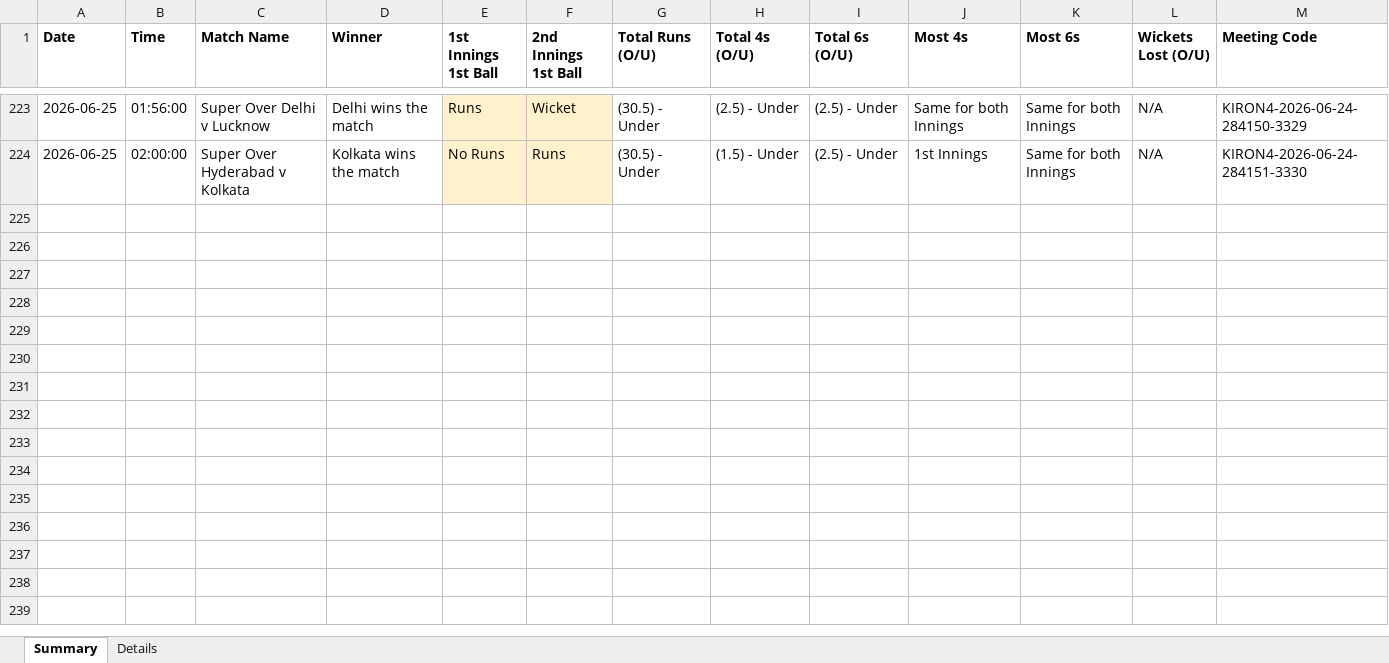
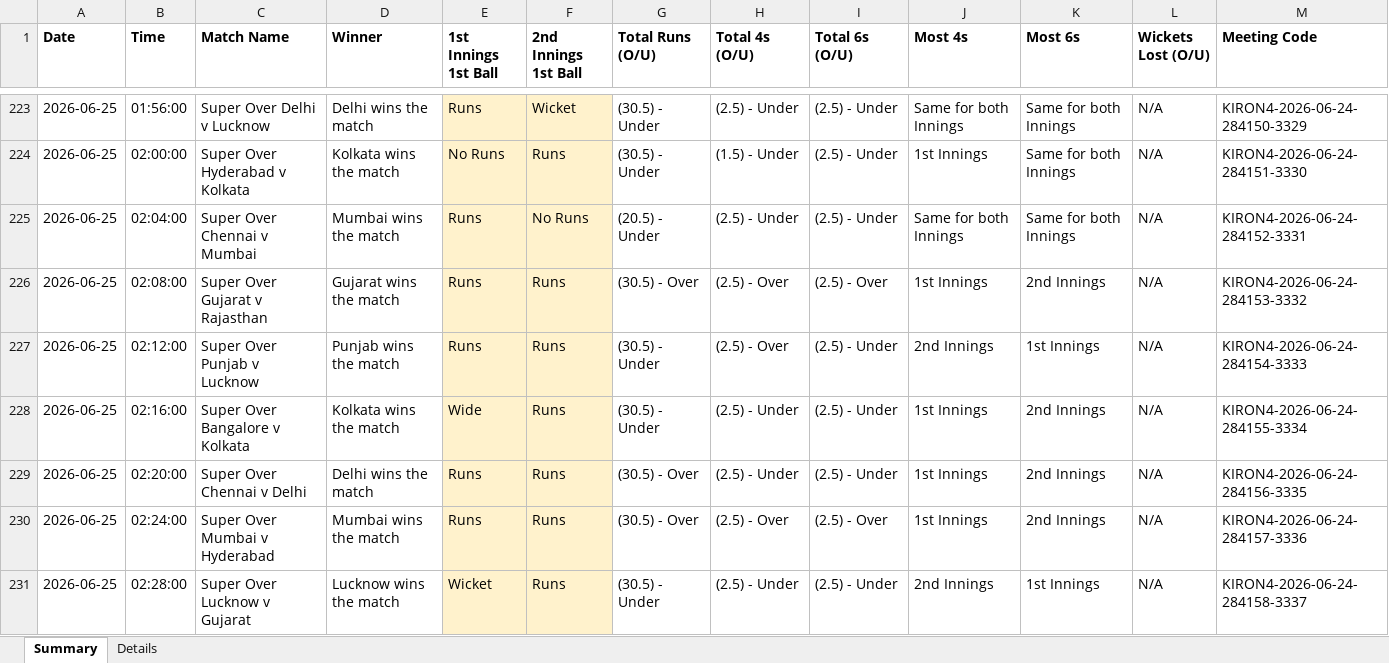
Before and after one commit to NorajChathuranga/STBet-Tracker, an Excel workbook: data/cricket_superover_results.xlsx, sheet Summary, drawn as a sheet; only a part is shown, gaps mark what is left out; values as stored, in another font and other column widths than the file's, no borders; the diff names each change by its address in the sheet, - before the commit and + after, or states it on an @@ line.

```diff
--- a/data/cricket_superover_results.xlsx (sheet Summary)
+++ b/data/cricket_superover_results.xlsx (sheet Summary)
+row 225: 2026-06-25 | 02:04:00 | Super Over Chennai v Mumbai | Mumbai wins the match | Runs | No Runs | (20.5) - Under | (2.5) - Under | (2.5) - Under | Same for both Innings | Same for both Innings | N/A | KIRON4-2026-06-24-284152-3331
+row 226: 2026-06-25 | 02:08:00 | Super Over Gujarat v Rajasthan | Gujarat wins the match | Runs | Runs | (30.5) - Over | (2.5) - Over | (2.5) - Over | 1st Innings | 2nd Innings | N/A | KIRON4-2026-06-24-284153-3332
+row 227: 2026-06-25 | 02:12:00 | Super Over Punjab v Lucknow | Punjab wins the match | Runs | Runs | (30.5) - Under | (2.5) - Over | (2.5) - Under | 2nd Innings | 1st Innings | N/A | KIRON4-2026-06-24-284154-3333
+row 228: 2026-06-25 | 02:16:00 | Super Over Bangalore v Kolkata | Kolkata wins the match | Wide | Runs | (30.5) - Under | (2.5) - Under | (2.5) - Under | 1st Innings | 2nd Innings | N/A | KIRON4-2026-06-24-284155-3334
+row 229: 2026-06-25 | 02:20:00 | Super Over Chennai v Delhi | Delhi wins the match | Runs | Runs | (30.5) - Over | (2.5) - Under | (2.5) - Under | 1st Innings | 2nd Innings | N/A | KIRON4-2026-06-24-284156-3335
+row 230: 2026-06-25 | 02:24:00 | Super Over Mumbai v Hyderabad | Mumbai wins the match | Runs | Runs | (30.5) - Over | (2.5) - Over | (2.5) - Over | 1st Innings | 2nd Innings | N/A | KIRON4-2026-06-24-284157-3336
+row 231: 2026-06-25 | 02:28:00 | Super Over Lucknow v Gujarat | Lucknow wins the match | Wicket | Runs | (30.5) - Under | (2.5) - Under | (2.5) - Under | 2nd Innings | 1st Innings | N/A | KIRON4-2026-06-24-284158-3337
```
Also changed, not shown: sheet Details, 5 other files.
